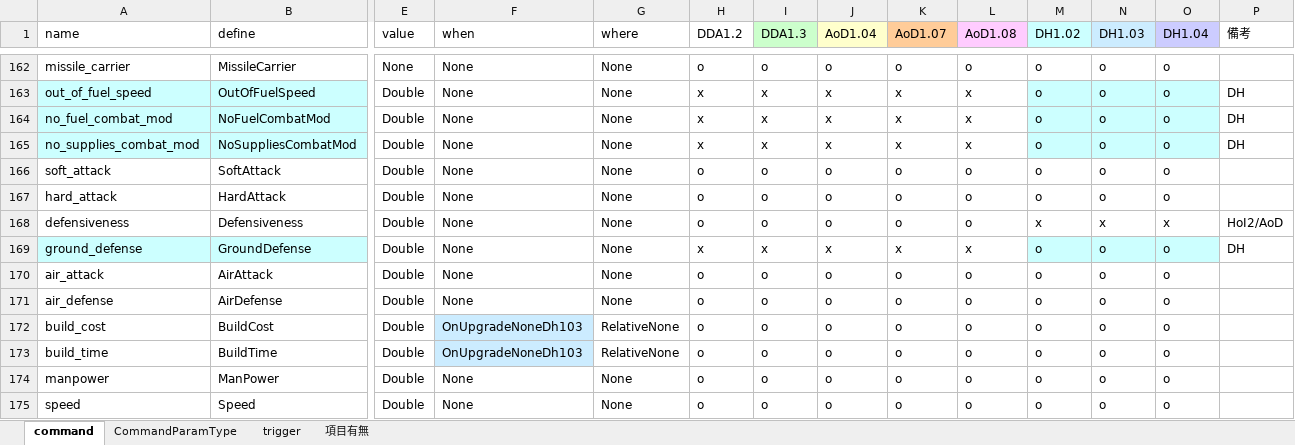
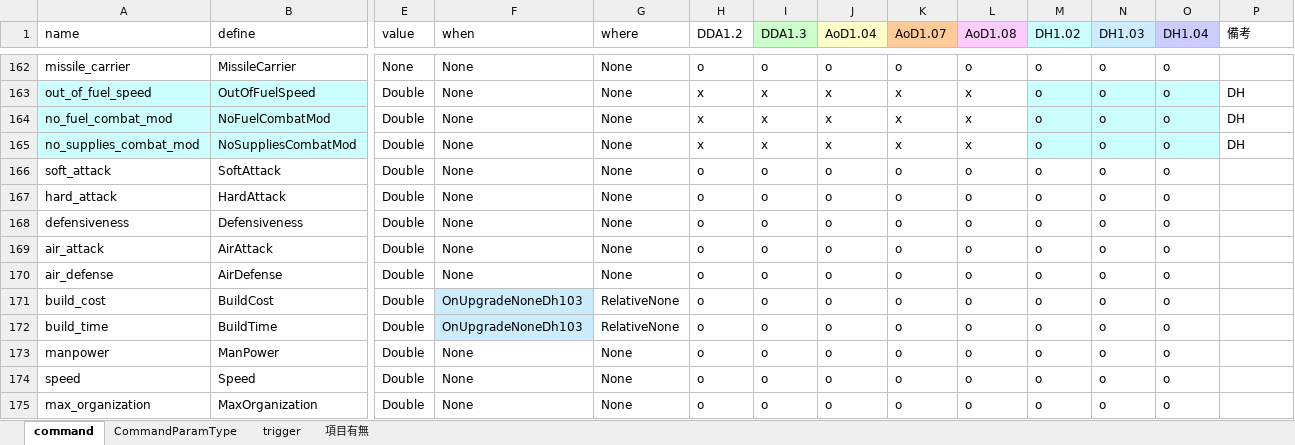
Before and after one commit to nkodama/HoI2Editor, an Excel workbook: HoI2Editor/Documents/Design/commands.xlsx, sheet command, drawn as a sheet; only a part is shown, gaps mark what is left out; the shorter side is filled out with more unchanged rows; values as stored, in another font and other column widths than the file's, no borders; rows hold the shown columns only; the diff names each change by its address in the sheet, - before the commit and + after, or states it on an @@ line.

Commit message:
[修正] 技術効果のコマンドground_defenseを削除 fixed #507
Signed-off-by: nkodama <kodama.naoki@gmail.com>

```diff
--- a/HoI2Editor/Documents/Design/commands.xlsx (sheet command)
+++ b/HoI2Editor/Documents/Design/commands.xlsx (sheet command)
-M168 (DH1.02): x
+M168 (DH1.02): o
-N168 (DH1.03): x
+N168 (DH1.03): o
-O168 (DH1.04): x
+O168 (DH1.04): o
-P168 (備考): HoI2/AoD
+P168 (備考): (empty)
-row 169: ground_defense | GroundDefense | Double | None | None | x | x | x | x | x | o | o | o | DH
```
Also changed, not shown: sheet 項目有無, 2 other files.
